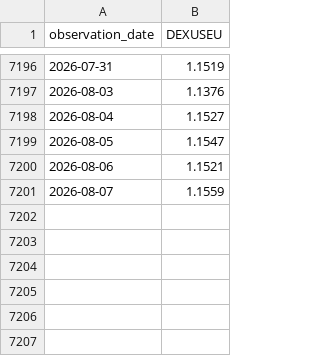
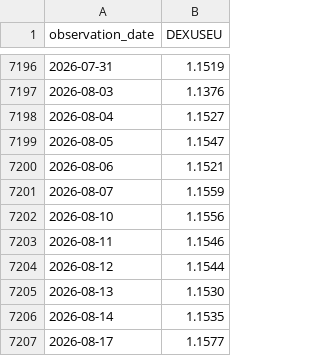
Before and after one commit to cgenereux/ignore, a CSV file: data/fx/DEXUSEU.csv, drawn as a sheet; only a part is shown, gaps mark what is left out; the diff names each change by its address in the sheet, - before the commit and + after, or states it on an @@ line.

```diff
--- a/data/fx/DEXUSEU.csv
+++ b/data/fx/DEXUSEU.csv
+row 7202: 2026-08-10 | 1.1556
+row 7203: 2026-08-11 | 1.1546
+row 7204: 2026-08-12 | 1.1544
+row 7205: 2026-08-13 | 1.1530
+row 7206: 2026-08-14 | 1.1535
+row 7207: 2026-08-17 | 1.1577
```
Also changed, not shown: data/fx/DEXHKUS.csv, data/fx/DEXKOUS.csv, 8 other files.
